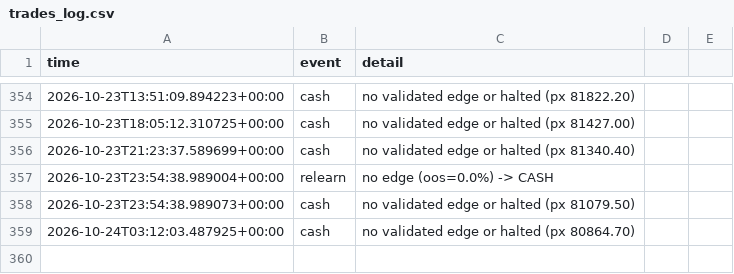
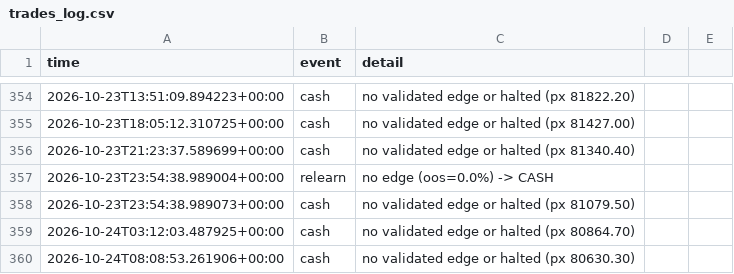
Before and after one commit to Alen9/Test-Trader, a CSV file: trades_log.csv, drawn as a sheet; only a part is shown, gaps mark what is left out; the diff names each change by its address in the sheet, - before the commit and + after, or states it on an @@ line.

Commit message:
update: state, trades, dashboard [skip ci]

```diff
--- a/trades_log.csv
+++ b/trades_log.csv
+row 360: 2026-10-24T08:08:53.261906+00:00 | cash | no validated edge or halted (px 80630.30)
```
Also changed, not shown: equity_history.csv, 3 other files.
